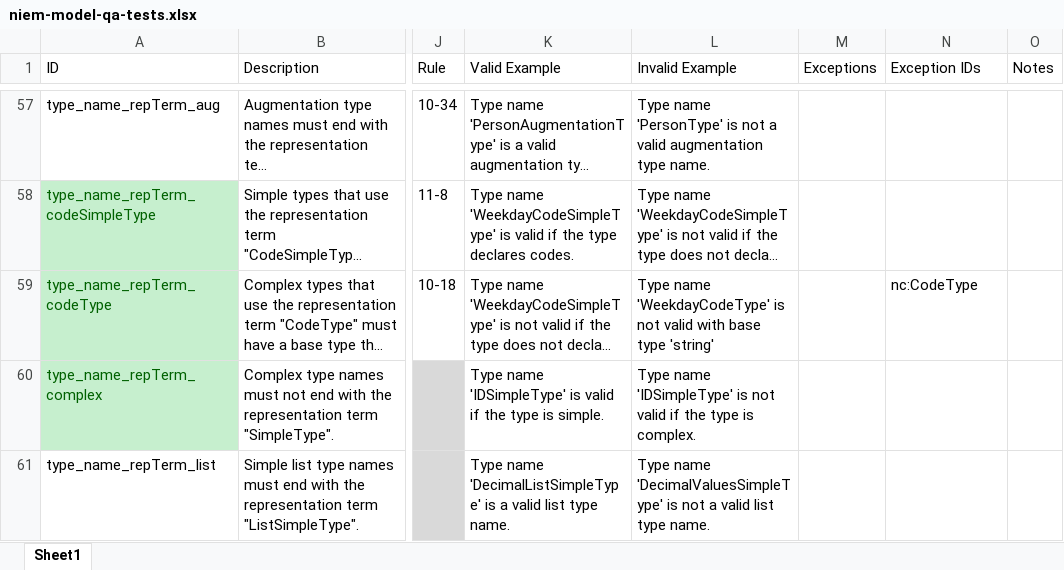
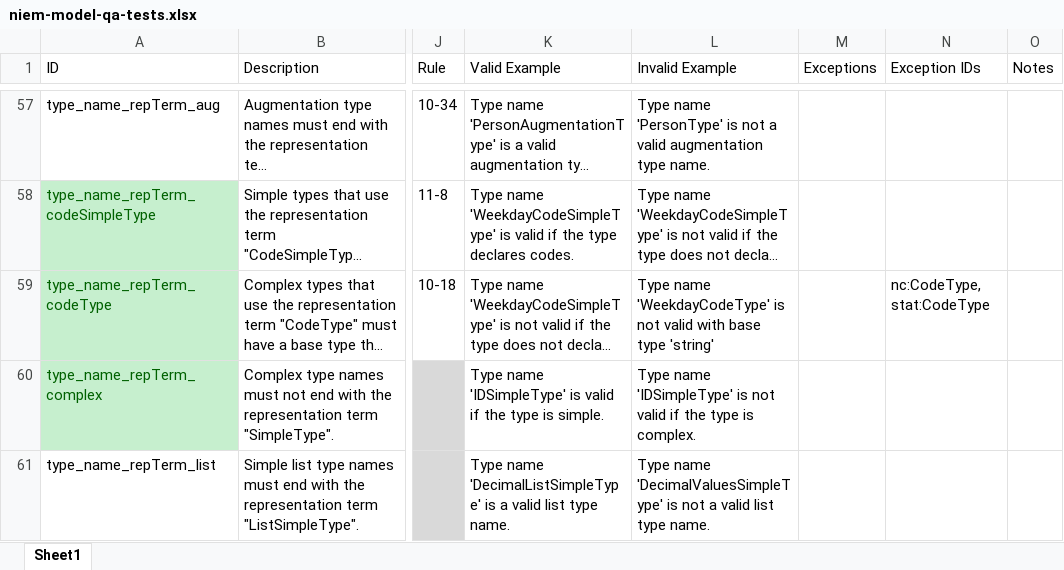
Before and after one commit to cdmgtri/niem-model-qa, an Excel workbook: niem-model-qa-tests.xlsx, sheet Sheet1, drawn as a sheet; only a part is shown, gaps mark what is left out; long unchanged cells end in …; values as stored, in another font and other column widths than the file's, no borders; conditional formats and table styles not drawn; the diff names each change by its address in the sheet, - before the commit and + after, or states it on an @@ line.

Commit message:
Updated test exception handling

```diff
--- a/niem-model-qa-tests.xlsx (sheet Sheet1)
+++ b/niem-model-qa-tests.xlsx (sheet Sheet1)
-N59 (Exception IDs): nc:CodeType
+N59 (Exception IDs): nc:CodeType, stat:CodeType
```
Also changed, not shown: 4 other files.
